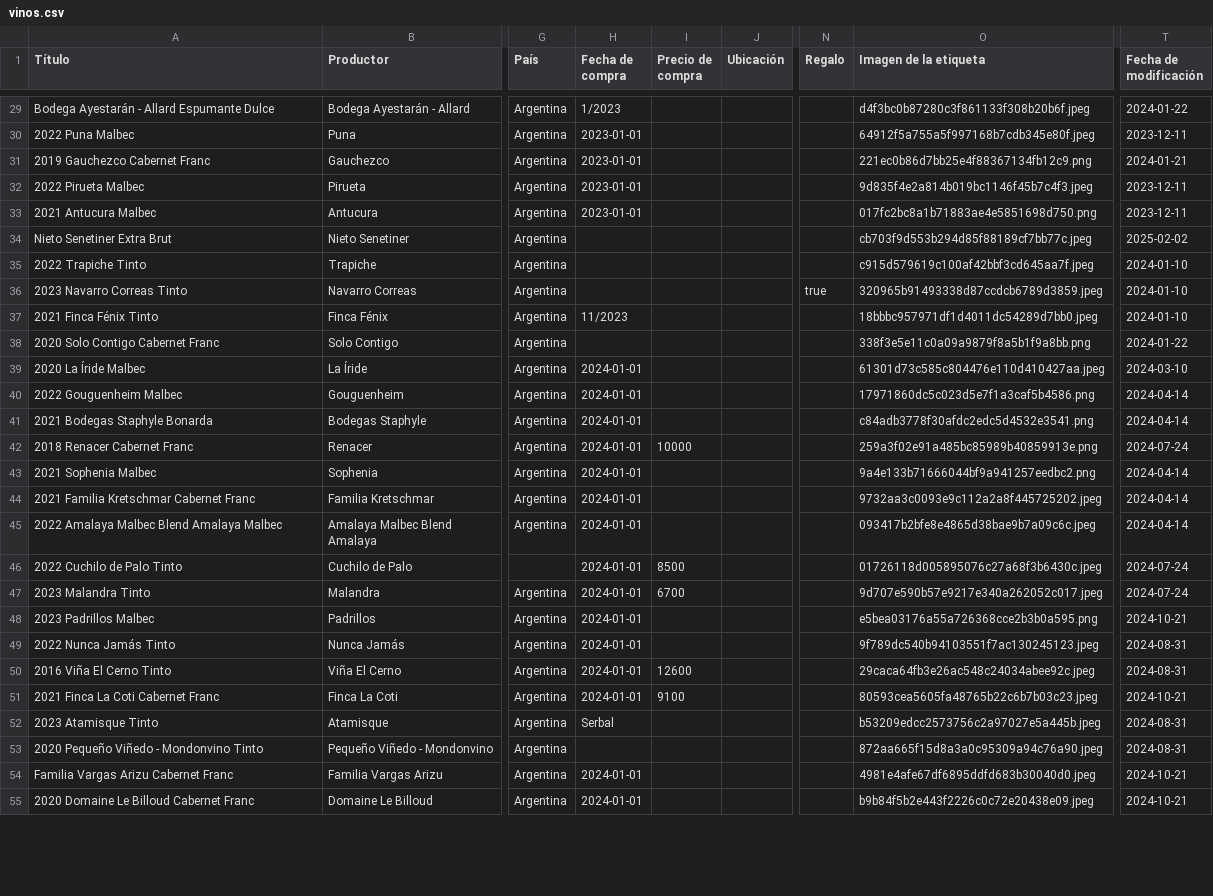
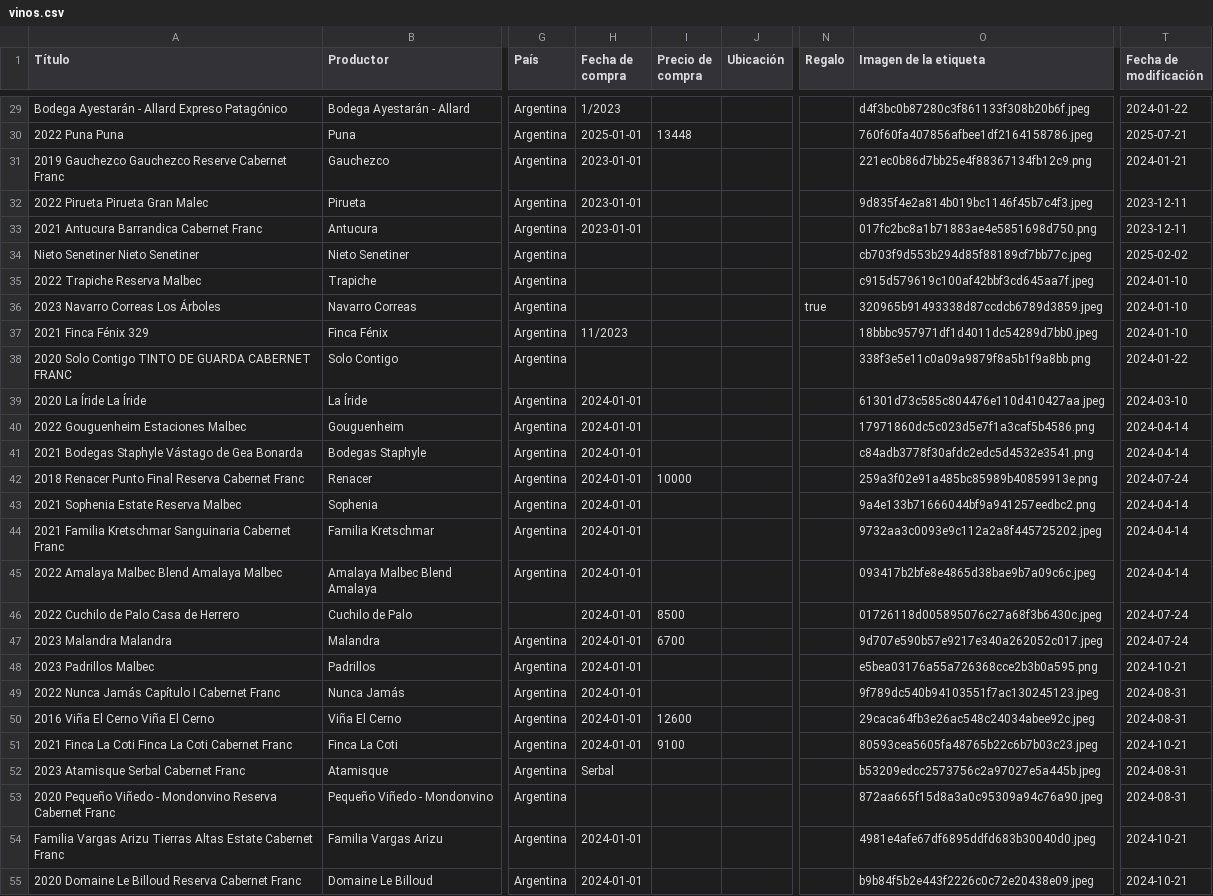
Before and after one commit to entrerrianas/coleccciones, a CSV file: files/vinos.csv, drawn as a sheet; only a part is shown, gaps mark what is left out; the diff covers the shown part only; the diff names each change by its address in the sheet, - before the commit and + after, or states it on an @@ line.

```diff
--- a/files/vinos.csv
+++ b/files/vinos.csv
-A29 (Título): Bodega Ayestarán - Allard Espumante Dulce
+A29 (Título): Bodega Ayestarán - Allard Expreso Patagónico
-A30 (Título): 2022 Puna Malbec
+A30 (Título): 2022 Puna Puna
-H30 (Fecha de compra): 2023-01-01
+H30 (Fecha de compra): 2025-01-01
-I30 (Precio de compra): (empty)
+I30 (Precio de compra): 13448
-O30 (Imagen de la etiqueta): 64912f5a755a5f997168b7cdb345e80f.jpeg
+O30 (Imagen de la etiqueta): 760f60fa407856afbee1df2164158786.jpeg
-T30 (Fecha de modificación): 2023-12-11
+T30 (Fecha de modificación): 2025-07-21
-A31 (Título): 2019 Gauchezco Cabernet Franc
+A31 (Título): 2019 Gauchezco Gauchezco Reserve Cabernet Franc
-A32 (Título): 2022 Pirueta Malbec
+A32 (Título): 2022 Pirueta Pirueta Gran Malec
-A33 (Título): 2021 Antucura Malbec
+A33 (Título): 2021 Antucura Barrandica Cabernet Franc
-A34 (Título): Nieto Senetiner Extra Brut
+A34 (Título): Nieto Senetiner Nieto Senetiner
-A35 (Título): 2022 Trapiche Tinto
+A35 (Título): 2022 Trapiche Reserva Malbec
-A36 (Título): 2023 Navarro Correas Tinto
+A36 (Título): 2023 Navarro Correas Los Árboles
-A37 (Título): 2021 Finca Fénix Tinto
+A37 (Título): 2021 Finca Fénix 329
-A38 (Título): 2020 Solo Contigo Cabernet Franc
+A38 (Título): 2020 Solo Contigo TINTO DE GUARDA CABERNET FRANC
-A39 (Título): 2020 La Íride Malbec
+A39 (Título): 2020 La Íride La Íride
-A40 (Título): 2022 Gouguenheim Malbec
+A40 (Título): 2022 Gouguenheim Estaciones Malbec
-A41 (Título): 2021 Bodegas Staphyle Bonarda
+A41 (Título): 2021 Bodegas Staphyle Vástago de Gea Bonarda
-A42 (Título): 2018 Renacer Cabernet Franc
+A42 (Título): 2018 Renacer Punto Final Reserva Cabernet Franc
-A43 (Título): 2021 Sophenia Malbec
+A43 (Título): 2021 Sophenia Estate Reserva Malbec
-A44 (Título): 2021 Familia Kretschmar Cabernet Franc
+A44 (Título): 2021 Familia Kretschmar Sanguinaria Cabernet Franc
-A46 (Título): 2022 Cuchilo de Palo Tinto
+A46 (Título): 2022 Cuchilo de Palo Casa de Herrero
-A47 (Título): 2023 Malandra Tinto
+A47 (Título): 2023 Malandra Malandra
-A49 (Título): 2022 Nunca Jamás Tinto
+A49 (Título): 2022 Nunca Jamás Capítulo I Cabernet Franc
-A50 (Título): 2016 Viña El Cerno Tinto
+A50 (Título): 2016 Viña El Cerno Viña El Cerno
-A51 (Título): 2021 Finca La Coti Cabernet Franc
+A51 (Título): 2021 Finca La Coti Finca La Coti Cabernet Franc
-A52 (Título): 2023 Atamisque Tinto
+A52 (Título): 2023 Atamisque Serbal Cabernet Franc
-A53 (Título): …- Mondonvino Tinto
+A53 (Título): …- Mondonvino Reserva Cabernet Franc
-A54 (Título): …Vargas Arizu Cabernet Franc
+A54 (Título): …Vargas Arizu Tierras Altas Estate Cabernet Franc
-A55 (Título): 2020 Domaine Le Billoud Cabernet Franc
+A55 (Título): 2020 Domaine Le Billoud Reserva Cabernet Franc
```
Also changed, not shown: 6 added rows and 62 edited cells elsewhere in this file, 1 other file.
